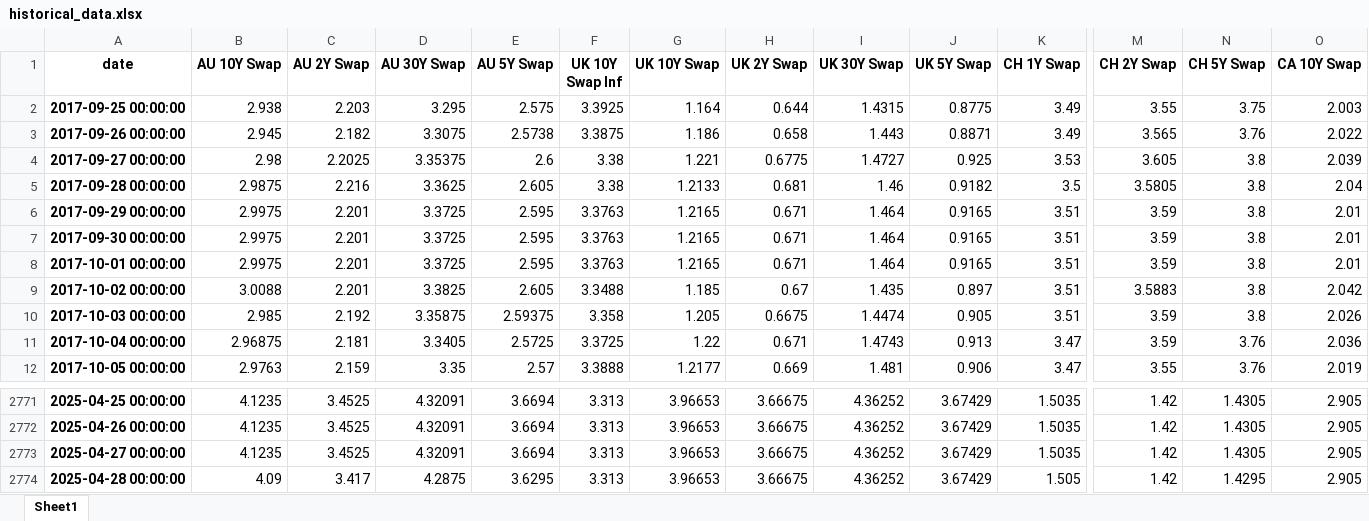
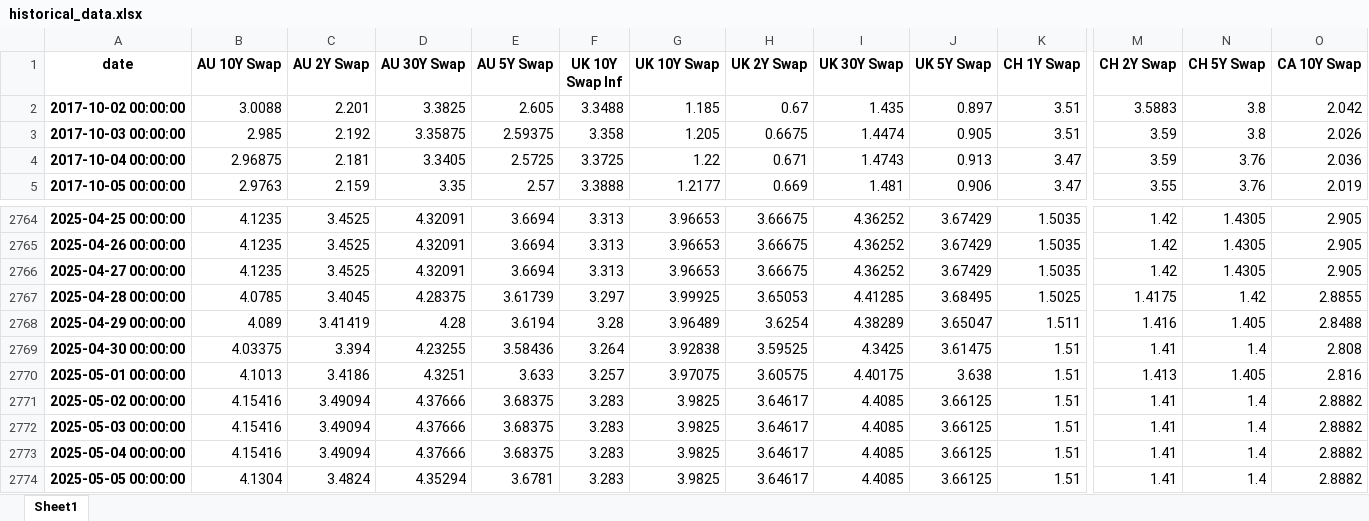
Before and after one commit to MTFEGAN/riskapp, an Excel workbook: historical_data.xlsx, sheet Sheet1, drawn as a sheet; only a part is shown, gaps mark what is left out; values as stored, in another font and other column widths than the file's, no borders; removed rows and columns are numbered as before the commit, all else as after; rows hold the shown columns only; the diff covers the shown part only; the diff names each change by its address in the sheet, - before the commit and + after, or states it on an @@ line.

Commit message:
Update historical_data.xlsx

```diff
--- a/historical_data.xlsx (sheet Sheet1)
+++ b/historical_data.xlsx (sheet Sheet1)
-row 2: 2017-09-25 00:00:00 | 2.938 | 2.203 | 3.295 | 2.575 | 3.3925 | 1.164 | 0.644 | 1.4315 | 0.8775 | 3.49 | 3.55 | 3.75 | 2.003
-row 3: 2017-09-26 00:00:00 | 2.945 | 2.182 | 3.3075 | 2.5738 | 3.3875 | 1.186 | 0.658 | 1.443 | 0.8871 | 3.49 | 3.565 | 3.76 | 2.022
-row 4: 2017-09-27 00:00:00 | 2.98 | 2.2025 | 3.35375 | 2.6 | 3.38 | 1.221 | 0.6775 | 1.4727 | 0.925 | 3.53 | 3.605 | 3.8 | 2.039
-row 5: 2017-09-28 00:00:00 | 2.9875 | 2.216 | 3.3625 | 2.605 | 3.38 | 1.2133 | 0.681 | 1.46 | 0.9182 | 3.5 | 3.5805 | 3.8 | 2.04
-row 6: 2017-09-29 00:00:00 | 2.9975 | 2.201 | 3.3725 | 2.595 | 3.3763 | 1.2165 | 0.671 | 1.464 | 0.9165 | 3.51 | 3.59 | 3.8 | 2.01
-row 7: 2017-09-30 00:00:00 | 2.9975 | 2.201 | 3.3725 | 2.595 | 3.3763 | 1.2165 | 0.671 | 1.464 | 0.9165 | 3.51 | 3.59 | 3.8 | 2.01
-row 8: 2017-10-01 00:00:00 | 2.9975 | 2.201 | 3.3725 | 2.595 | 3.3763 | 1.2165 | 0.671 | 1.464 | 0.9165 | 3.51 | 3.59 | 3.8 | 2.01
-B2767 (AU 10Y Swap): 4.09
+B2767 (AU 10Y Swap): 4.0785
-C2767 (AU 2Y Swap): 3.417
+C2767 (AU 2Y Swap): 3.4045
-D2767 (AU 30Y Swap): 4.2875
+D2767 (AU 30Y Swap): 4.28375
-E2767 (AU 5Y Swap): 3.6295
+E2767 (AU 5Y Swap): 3.61739
-F2767 (UK 10Y Swap Inf): 3.313
+F2767 (UK 10Y Swap Inf): 3.297
-G2767 (UK 10Y Swap): 3.96653
+G2767 (UK 10Y Swap): 3.99925
-H2767 (UK 2Y Swap): 3.66675
+H2767 (UK 2Y Swap): 3.65053
-I2767 (UK 30Y Swap): 4.36252
+I2767 (UK 30Y Swap): 4.41285
-J2767 (UK 5Y Swap): 3.67429
+J2767 (UK 5Y Swap): 3.68495
-K2767 (CH 1Y Swap): 1.505
+K2767 (CH 1Y Swap): 1.5025
-M2767 (CH 2Y Swap): 1.42
+M2767 (CH 2Y Swap): 1.4175
-N2767 (CH 5Y Swap): 1.4295
+N2767 (CH 5Y Swap): 1.42
-O2767 (CA 10Y Swap): 2.905
+O2767 (CA 10Y Swap): 2.8855
+row 2768: 2025-04-29 00:00:00 | 4.089 | 3.41419 | 4.28 | 3.6194 | 3.28 | 3.96489 | 3.6254 | 4.38289 | 3.65047 | 1.511 | 1.416 | 1.405 | 2.8488
+row 2769: 2025-04-30 00:00:00 | 4.03375 | 3.394 | 4.23255 | 3.58436 | 3.264 | 3.92838 | 3.59525 | 4.3425 | 3.61475 | 1.51 | 1.41 | 1.4 | 2.808
+row 2770: 2025-05-01 00:00:00 | 4.1013 | 3.4186 | 4.3251 | 3.633 | 3.257 | 3.97075 | 3.60575 | 4.40175 | 3.638 | 1.51 | 1.413 | 1.405 | 2.816
+row 2771: 2025-05-02 00:00:00 | 4.15416 | 3.49094 | 4.37666 | 3.68375 | 3.283 | 3.9825 | 3.64617 | 4.4085 | 3.66125 | 1.51 | 1.41 | 1.4 | 2.8882
+row 2772: 2025-05-03 00:00:00 | 4.15416 | 3.49094 | 4.37666 | 3.68375 | 3.283 | 3.9825 | 3.64617 | 4.4085 | 3.66125 | 1.51 | 1.41 | 1.4 | 2.8882
+row 2773: 2025-05-04 00:00:00 | 4.15416 | 3.49094 | 4.37666 | 3.68375 | 3.283 | 3.9825 | 3.64617 | 4.4085 | 3.66125 | 1.51 | 1.41 | 1.4 | 2.8882
+row 2774: 2025-05-05 00:00:00 | 4.1304 | 3.4824 | 4.35294 | 3.6781 | 3.283 | 3.9825 | 3.64617 | 4.4085 | 3.66125 | 1.51 | 1.41 | 1.4 | 2.8882
```
Also changed, not shown: 41 edited cells elsewhere in this sheet.
